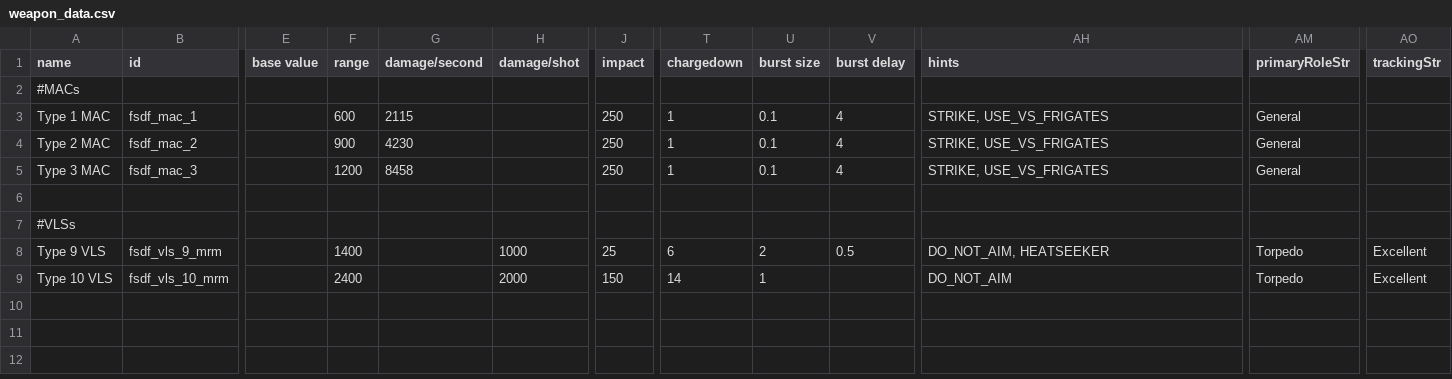
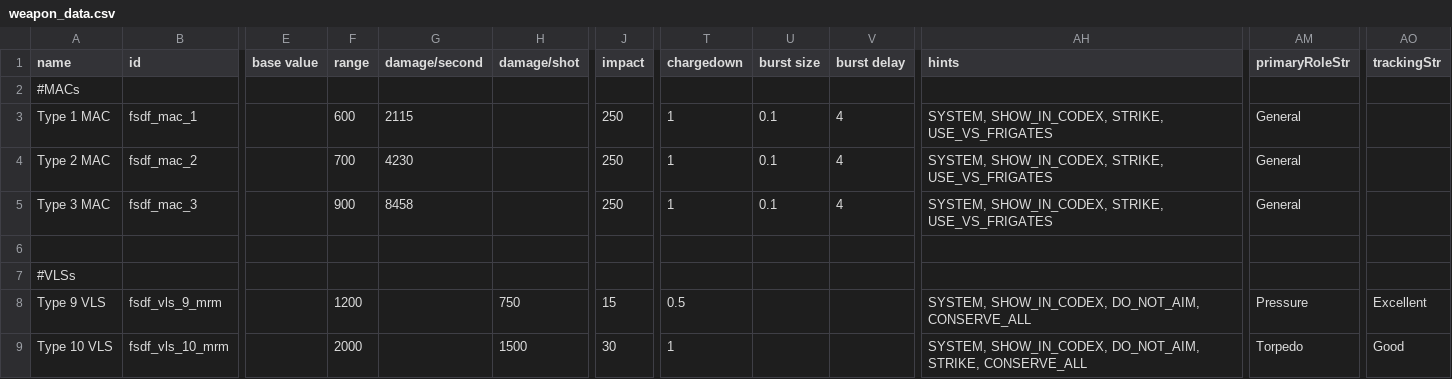
Before and after one commit to Levianeer/Draconis-Fleet, a CSV file: data/weapons/weapon_data.csv, drawn as a sheet; only a part is shown, gaps mark what is left out; the diff names each change by its address in the sheet, - before the commit and + after, or states it on an @@ line.

```diff
--- a/data/weapons/weapon_data.csv
+++ b/data/weapons/weapon_data.csv
-AH3:AH5 (hints): STRIKE, USE_VS_FRIGATES
+AH3:AH5 (hints): SYSTEM, SHOW_IN_CODEX, STRIKE, USE_VS_FRIGATES
-F4 (range): 900
+F4 (range): 700
-F5 (range): 1200
+F5 (range): 900
-F8 (range): 1400
+F8 (range): 1200
-H8 (damage/shot): 1000
+H8 (damage/shot): 750
-J8 (impact): 25
+J8 (impact): 15
-T8 (chargedown): 6
+T8 (chargedown): 0.5
-U8 (burst size): 2
+U8 (burst size): (empty)
-V8 (burst delay): 0.5
+V8 (burst delay): (empty)
-AH8 (hints): DO_NOT_AIM, HEATSEEKER
+AH8 (hints): SYSTEM, SHOW_IN_CODEX, DO_NOT_AIM, CONSERVE_ALL
-AM8 (primaryRoleStr): Torpedo
+AM8 (primaryRoleStr): Pressure
-F9 (range): 2400
+F9 (range): 2000
-H9 (damage/shot): 2000
+H9 (damage/shot): 1500
-J9 (impact): 150
+J9 (impact): 30
-T9 (chargedown): 14
+T9 (chargedown): 1
-U9 (burst size): 1
+U9 (burst size): (empty)
-AH9 (hints): DO_NOT_AIM
+AH9 (hints): SYSTEM, SHOW_IN_CODEX, DO_NOT_AIM, STRIKE, CONSERVE_ALL
-AO9 (trackingStr): Excellent
+AO9 (trackingStr): Good
```
Also changed, not shown: data/hulls/ship_data.csv, 5 other files.
